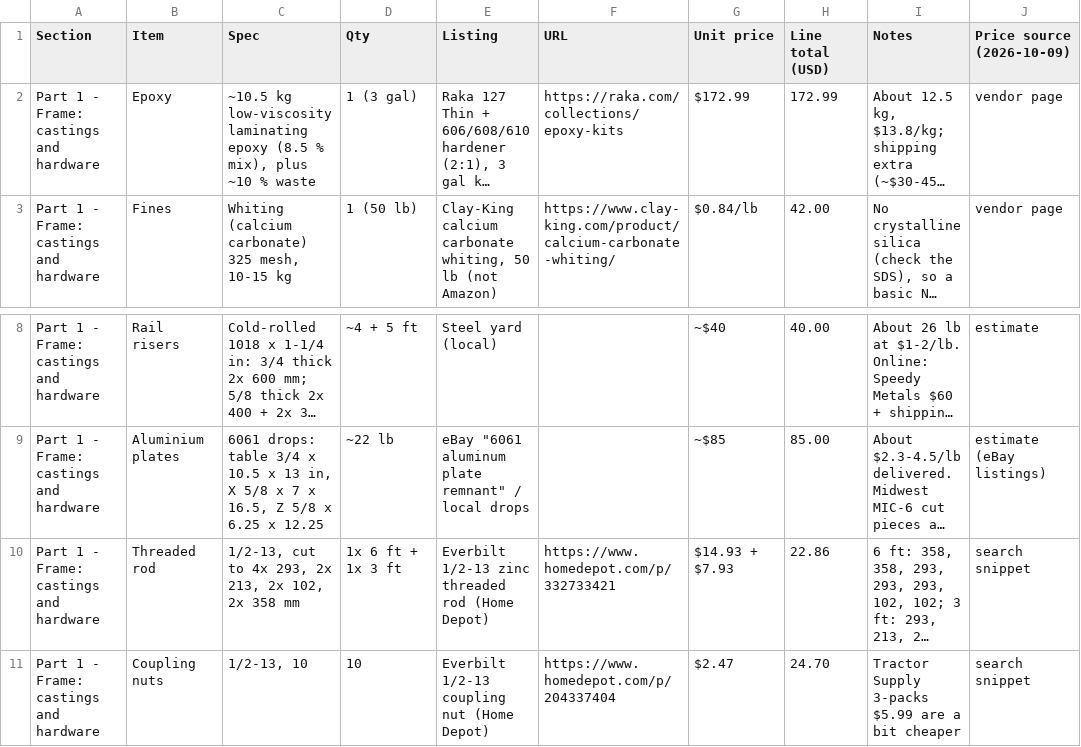
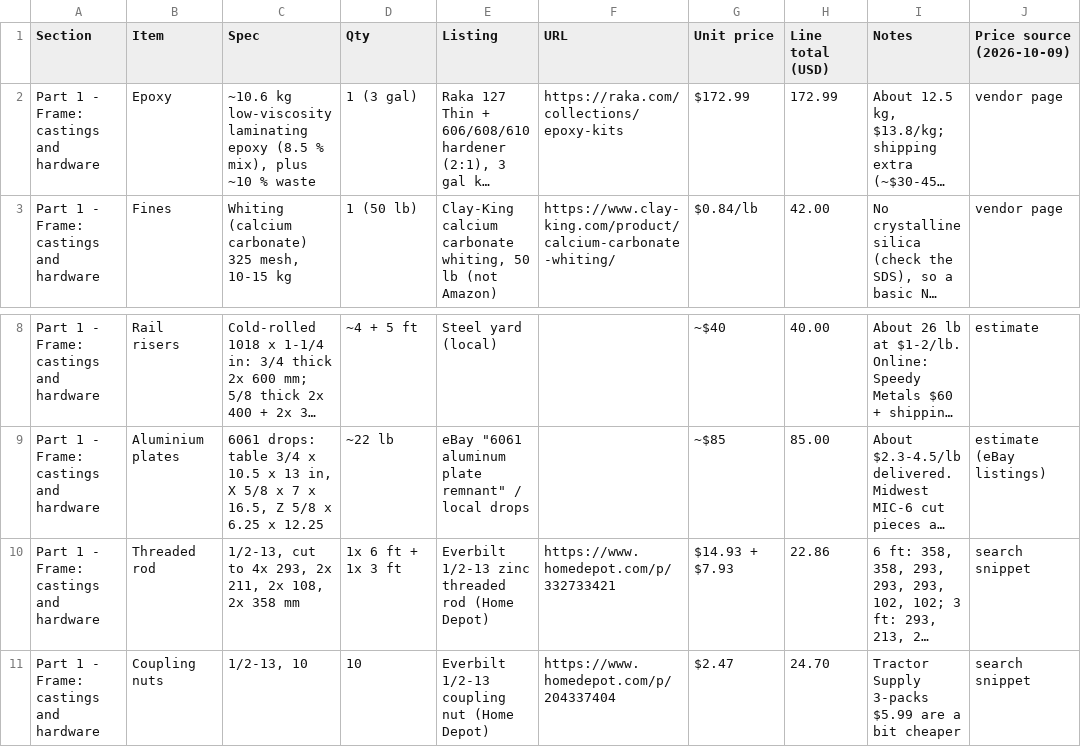
Before and after one commit to nolanstr/diycnc, a CSV file: docs/sourcing.csv, drawn as a sheet; only a part is shown, gaps mark what is left out; long unchanged cells end in …; the diff names each change by its address in the sheet, - before the commit and + after, or states it on an @@ line.

```diff
--- a/docs/sourcing.csv
+++ b/docs/sourcing.csv
-C2 (Spec): ~10.5 kg low-viscosity…
+C2 (Spec): ~10.6 kg low-viscosity…
-C10 (Spec): …293, 2x 213, 2x 102, 2x 358…
+C10 (Spec): …293, 2x 211, 2x 108, 2x 358…
```
Also changed, not shown: print/manifest.csv, 9 other files.
